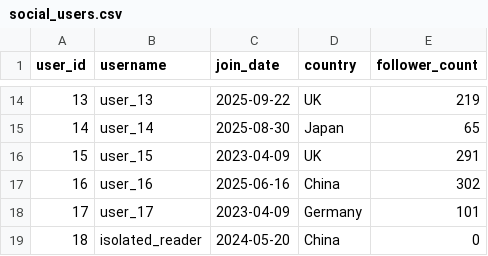
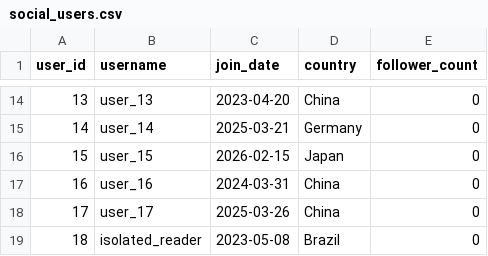
Before and after one commit to tinataylorfan/Project-2---Social-Network, a CSV file: dataset/data/social_users.csv, drawn as a sheet; only a part is shown, gaps mark what is left out; the diff covers the shown part only.

```diff
--- a/dataset/data/social_users.csv
+++ b/dataset/data/social_users.csv
@@ -14,6 +14,6 @@ user_id,username,join_date,country,follower_count
-13,user_13,2025-09-22,UK,219
-14,user_14,2025-08-30,Japan,65
-15,user_15,2023-04-09,UK,291
-16,user_16,2025-06-16,China,302
-17,user_17,2023-04-09,Germany,101
-18,isolated_reader,2024-05-20,China,0
+13,user_13,2023-04-20,China,0
+14,user_14,2025-03-21,Germany,0
+15,user_15,2026-02-15,Japan,0
+16,user_16,2024-03-31,China,0
+17,user_17,2025-03-26,China,0
+18,isolated_reader,2023-05-08,Brazil,0
```
Also changed, not shown: 33 edited cells elsewhere in this file, 25 other files.
